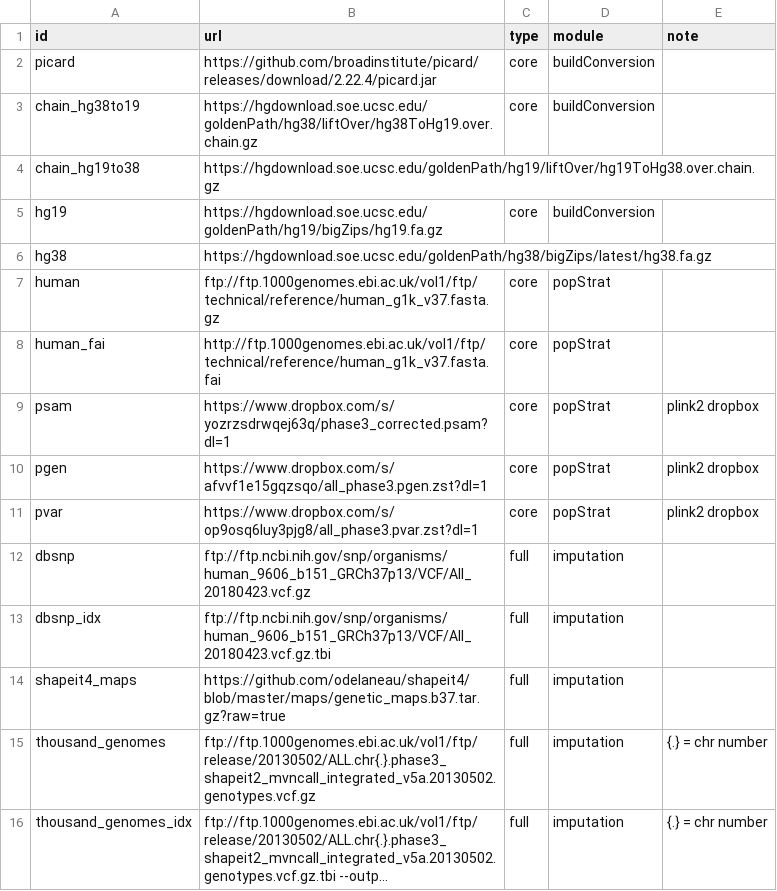
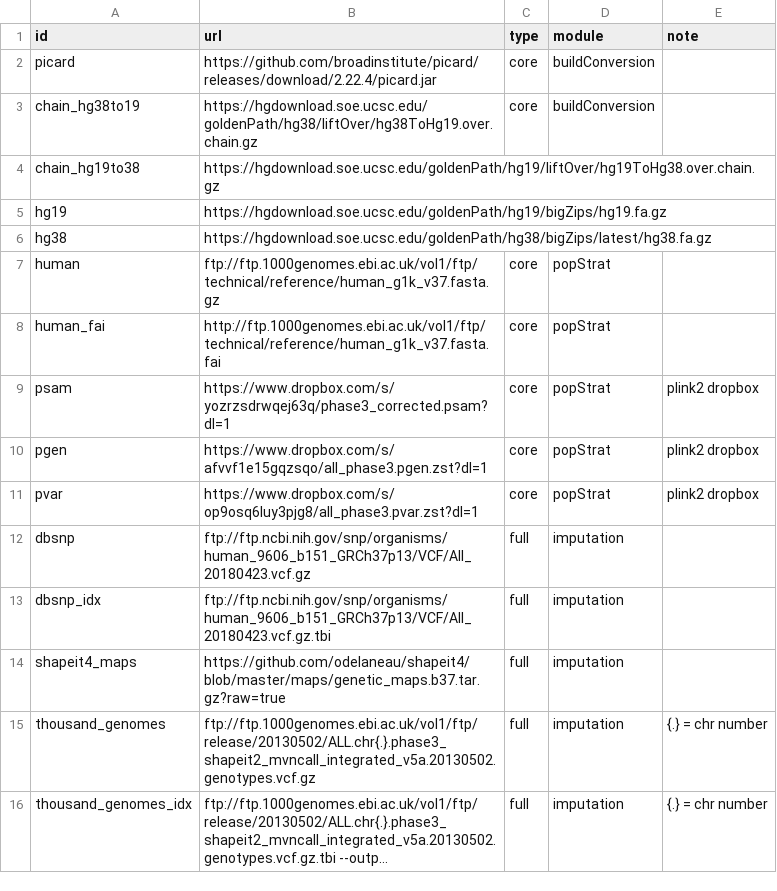
Before and after one commit to nebfield/snpQT, a CSV file: bootstrap/downloads.csv, drawn as a sheet; long unchanged cells end in ….

Commit message:
Fix build conversion and add parameters

```diff
--- a/bootstrap/downloads.csv
+++ b/bootstrap/downloads.csv
@@ -4,3 +4,3 @@ chain_hg38to19,https://hgdownload.soe.ucsc.edu/goldenPath/hg38/liftOver/hg38ToHg
 chain_hg19to38,https://hgdownload.soe.ucsc.edu/goldenPath/hg19/liftOver/hg19ToHg38.over.chain.gz,
-hg19,https://hgdownload.soe.ucsc.edu/goldenPath/hg19/bigZips/hg19.fa.gz,core,buildConversion,
+hg19,https://hgdownload.soe.ucsc.edu/goldenPath/hg19/bigZips/hg19.fa.gz,
 hg38,https://hgdownload.soe.ucsc.edu/goldenPath/hg38/bigZips/latest/hg38.fa.gz,
```
Also changed, not shown: 3 other files.
